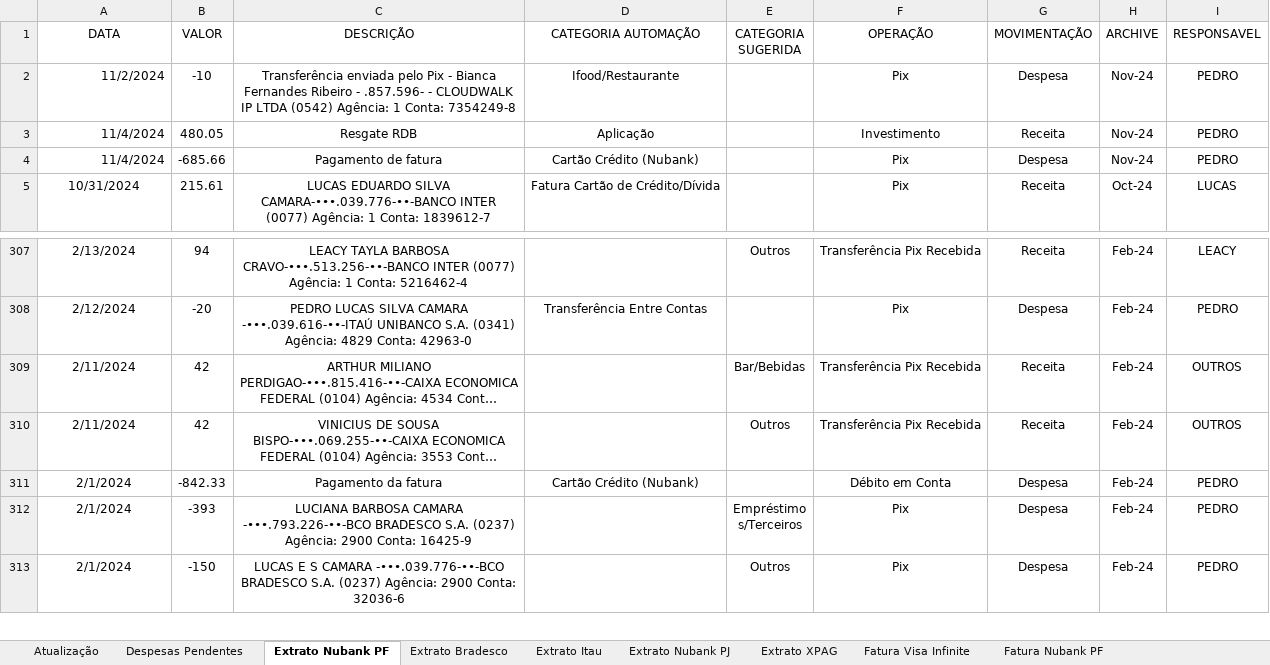
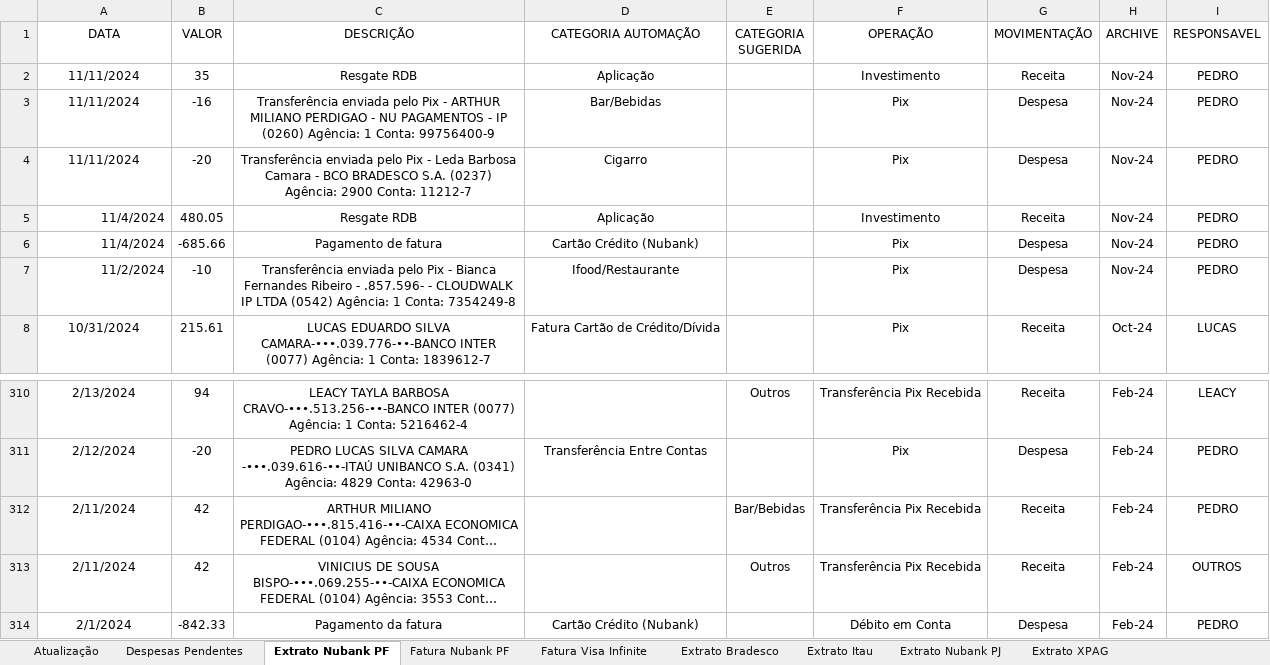
Before and after one commit to pedrokabh/GestaoContas, an Excel workbook: Account Management.xlsx, sheet Extrato Nubank PF, drawn as a sheet; only a part is shown, gaps mark what is left out; the shorter side is filled out with more unchanged rows; long unchanged cells end in …; values as stored, in another font and other column widths than the file's, no borders; addresses are those after the commit; the diff names each change by its address in the sheet, - before the commit and + after, or states it on an @@ line.

```diff
--- a/Account Management.xlsx (sheet Extrato Nubank PF)
+++ b/Account Management.xlsx (sheet Extrato Nubank PF)
@@ sheet tab order changed: Atualização | Despesas Pendentes | Extrato Nubank PF | Fatura Nubank PF | Fatura Visa Infinite | Extrato Bradesco | Extrato Itau | Extrato Nubank PJ | Extrato XPAG @@
+row 2: 11/11/2024 | 35 | Resgate RDB | Aplicação |  | Investimento | Receita | Nov-24 | PEDRO
+row 3: 11/11/2024 | -16 | Transferência enviada pelo Pix - ARTHUR MILIANO PERDIGAO - NU PAGAMENTOS - IP (0260) Agência: 1 Conta: 99756400-9 | Bar/Bebidas |  | Pix | Despesa | Nov-24 | PEDRO
-A4 (DATA): 11/2/2024
+A4 (DATA): 11/11/2024
-A4 alignment: right
+A4 alignment: center
-B4 (VALOR): -10
+B4 (VALOR): -20
-C4 (DESCRIÇÃO): …Pix - Bianca Fernandes Ribeiro - .857.596- - CLOUDWALK IP LTDA (0542) Agência: 1 Conta: 7354249-8
+C4 (DESCRIÇÃO): …Pix - Leda Barbosa Camara - BCO BRADESCO S.A. (0237) Agência: 2900 Conta: 11212-7
-D4 (CATEGORIA AUTOMAÇÃO): Ifood/Restaurante
+D4 (CATEGORIA AUTOMAÇÃO): Cigarro
+row 7: 11/2/2024 | -10 | Transferência enviada pelo Pix - Bianca Fernandes Ribeiro - .857.596- - CLOUDWALK IP LTDA (0542) Agência: 1 Conta: 7354249-8 | Ifood/Restaurante |  | Pix | Despesa | Nov-24 | PEDRO
-I312 (RESPONSAVEL): OUTROS
+I312 (RESPONSAVEL): PEDRO
```
Also changed, not shown: sheet Fatura Nubank PF, sheet Fatura Visa Infinite, sheet Despesas Pendentes, sheet Abatimento em Dívidas, sheet Atualização, hidden cells, 1 other file.
